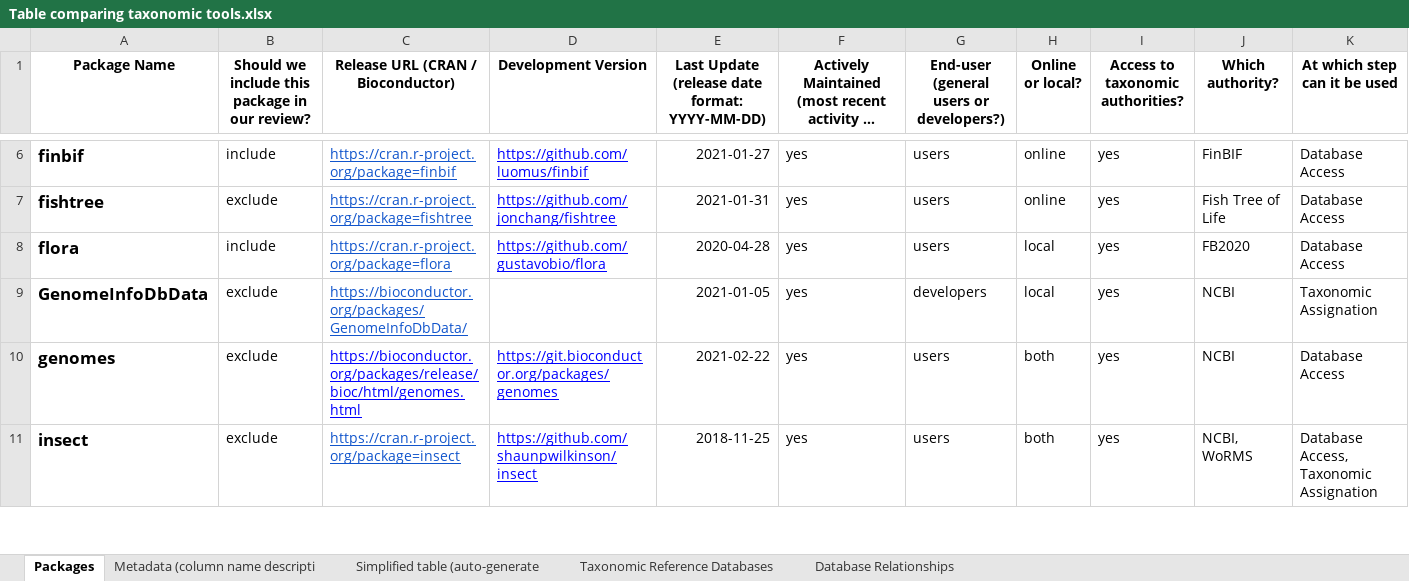
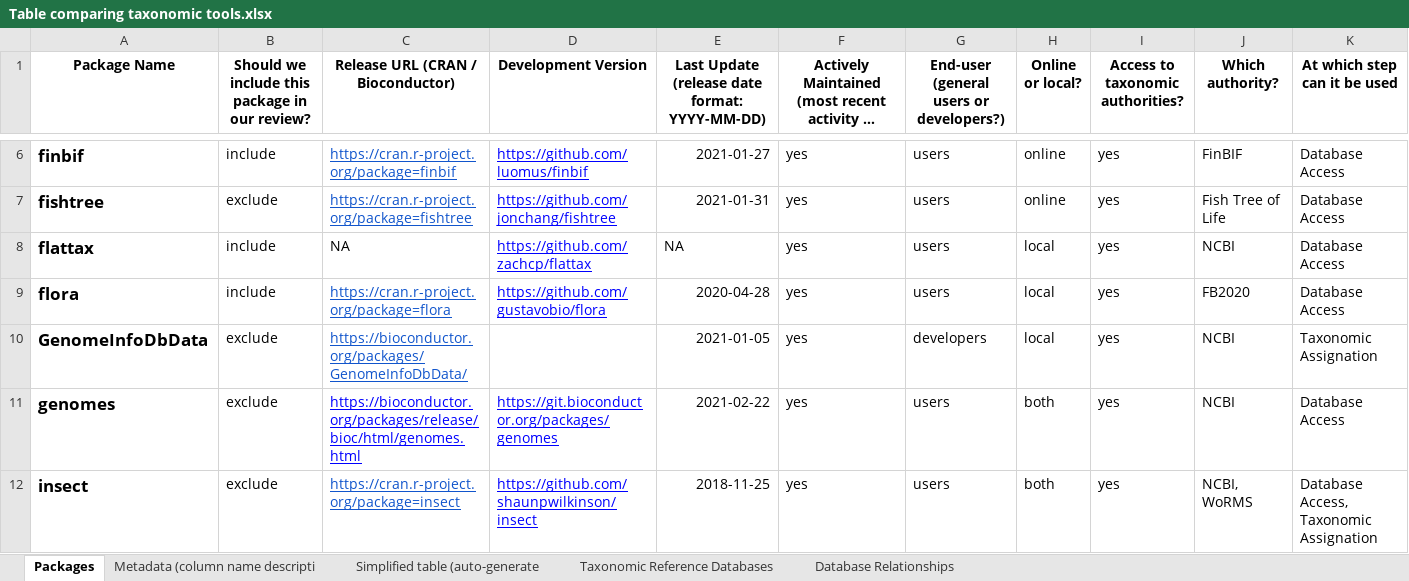
Before and after one commit to Rekyt/taxo_harmonization, an Excel workbook: data_raw/Table comparing taxonomic tools.xlsx, sheet Packages, drawn as a sheet; only a part is shown, gaps mark what is left out; long unchanged cells end in …; values as stored, in another font and other column widths than the file's, no borders; charts and pictures and table styles not drawn; rows hold the shown columns only; the diff names each change by its address in the sheet, - before the commit and + after, or states it on an @@ line.

```diff
--- a/data_raw/Table comparing taxonomic tools.xlsx (sheet Packages)
+++ b/data_raw/Table comparing taxonomic tools.xlsx (sheet Packages)
+row 8: flattax | include | NA | https://github.com/zachcp/flattax | NA | yes | users | local | yes | NCBI | Database Access
```
Also changed, not shown: sheet Taxonomic Reference Databases, sheet Simplified table (auto-generate.
